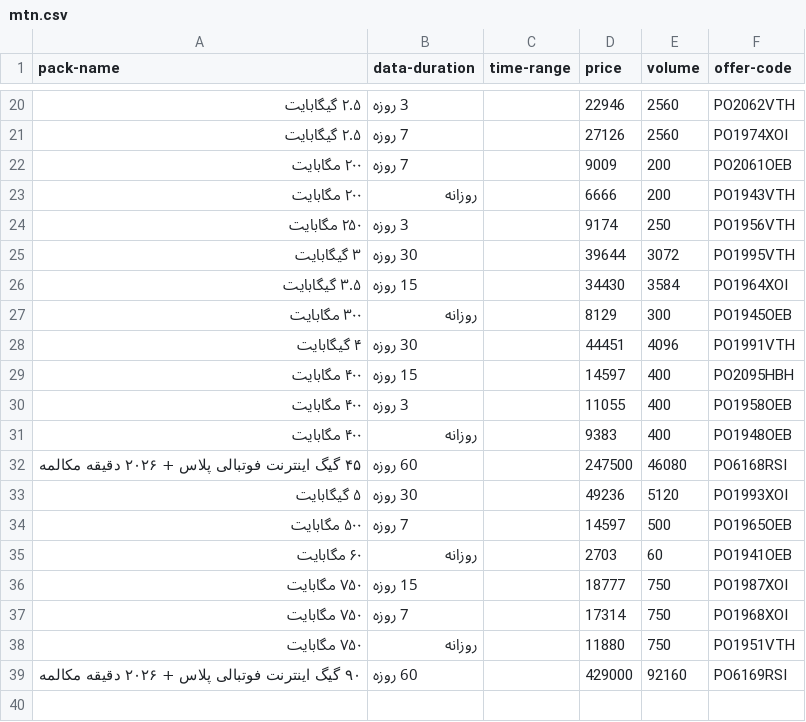
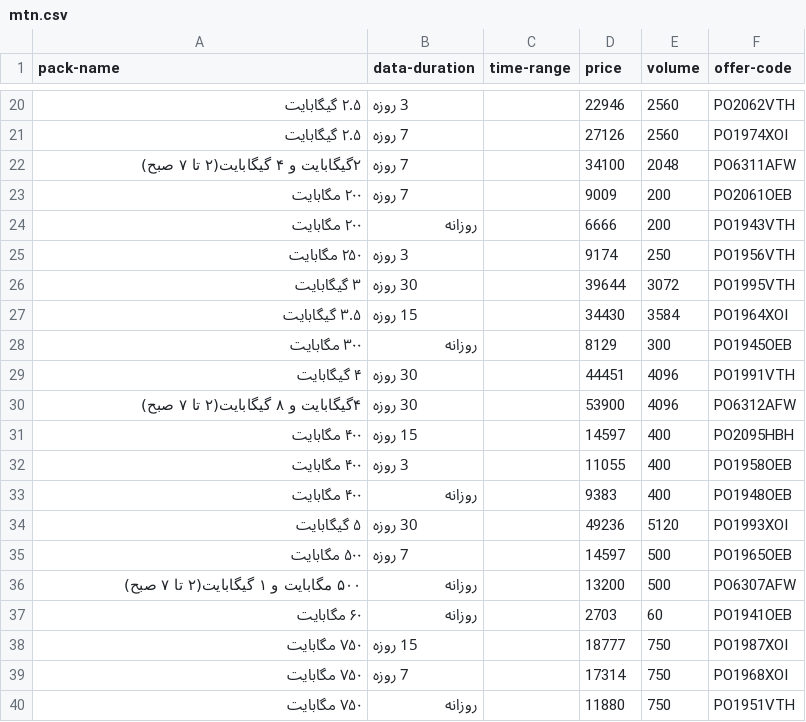
Before and after one commit to mheidari98/besarfeh, a CSV file: DB/mtn.csv, drawn as a sheet; only a part is shown, gaps mark what is left out; removed rows and columns are numbered as before the commit, all else as after; the diff names each change by its address in the sheet, - before the commit and + after, or states it on an @@ line.

```diff
--- a/DB/mtn.csv
+++ b/DB/mtn.csv
+row 22: ۲گیگابایت و ۴ گیگابایت(۲ تا ۷ صبح) | 7 روزه |  | 34100 | 2048 | PO6311AFW
+row 30: ۴گیگابایت و ۸ گیگابایت(۲ تا ۷ صبح) | 30 روزه |  | 53900 | 4096 | PO6312AFW
-row 32: ۴۵ گیگ اینترنت فوتبالی پلاس + ۲۰۲۶ دقیقه مکالمه | 60 روزه |  | 247500 | 46080 | PO6168RSI
+row 36: ۵۰۰ مگابایت و ۱ گیگابایت(۲ تا ۷ صبح) | روزانه |  | 13200 | 500 | PO6307AFW
-row 39: ۹۰ گیگ اینترنت فوتبالی پلاس + ۲۰۲۶ دقیقه مکالمه | 60 روزه |  | 429000 | 92160 | PO6169RSI
```
